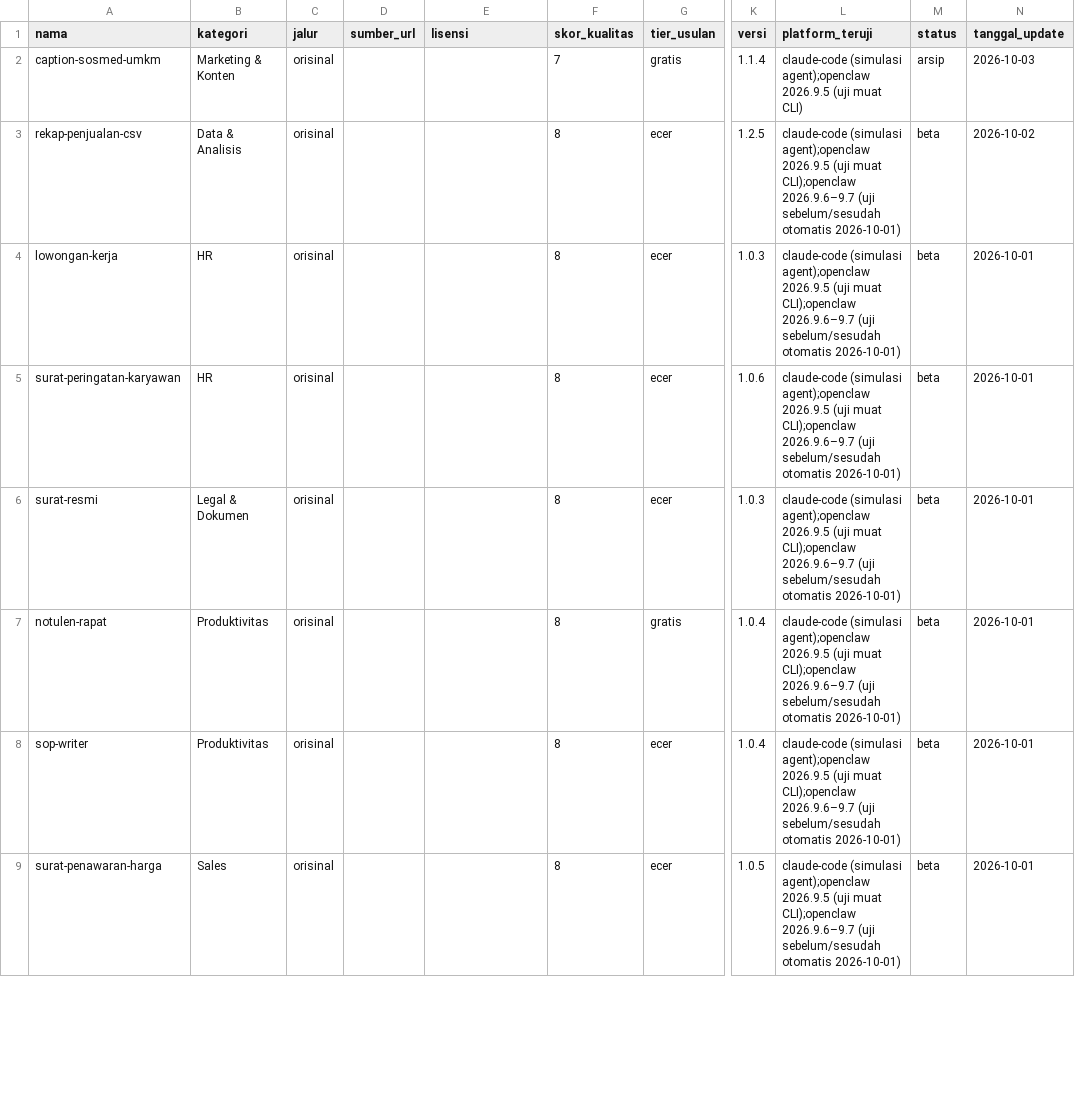
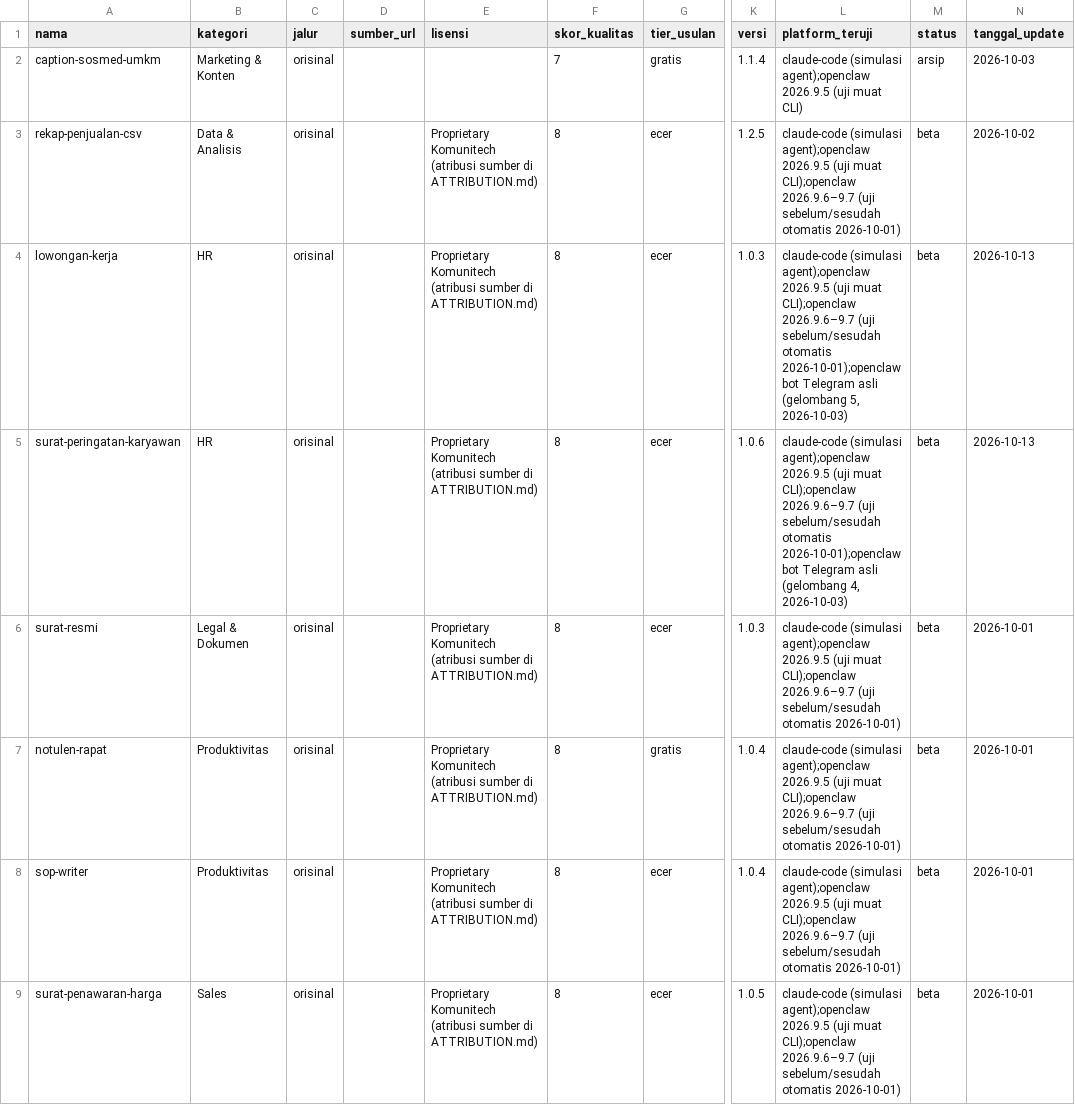
Before and after one commit to Komunitech-Skills/Skills-Product-by-Claude-Code, a CSV file: catalog.csv, drawn as a sheet; only a part is shown, gaps mark what is left out; the diff covers the shown part only; the diff names each change by its address in the sheet, - before the commit and + after, or states it on an @@ line.

```diff
--- a/catalog.csv
+++ b/catalog.csv
-E3:E9 (lisensi): (empty)
+E3:E9 (lisensi): Proprietary Komunitech (atribusi sumber di ATTRIBUTION.md)
-L4 (platform_teruji): …sebelum/sesudah otomatis 2026-10-01)
+L4 (platform_teruji): …sebelum/sesudah otomatis 2026-10-01);openclaw bot Telegram asli (gelombang 5, 2026-10-03)
-N4:N5 (tanggal_update): 2026-10-01
+N4:N5 (tanggal_update): 2026-10-13
-L5 (platform_teruji): …sebelum/sesudah otomatis 2026-10-01)
+L5 (platform_teruji): …sebelum/sesudah otomatis 2026-10-01);openclaw bot Telegram asli (gelombang 4, 2026-10-03)
```
Also changed, not shown: 133 edited cells elsewhere in this file, 1 other file.
